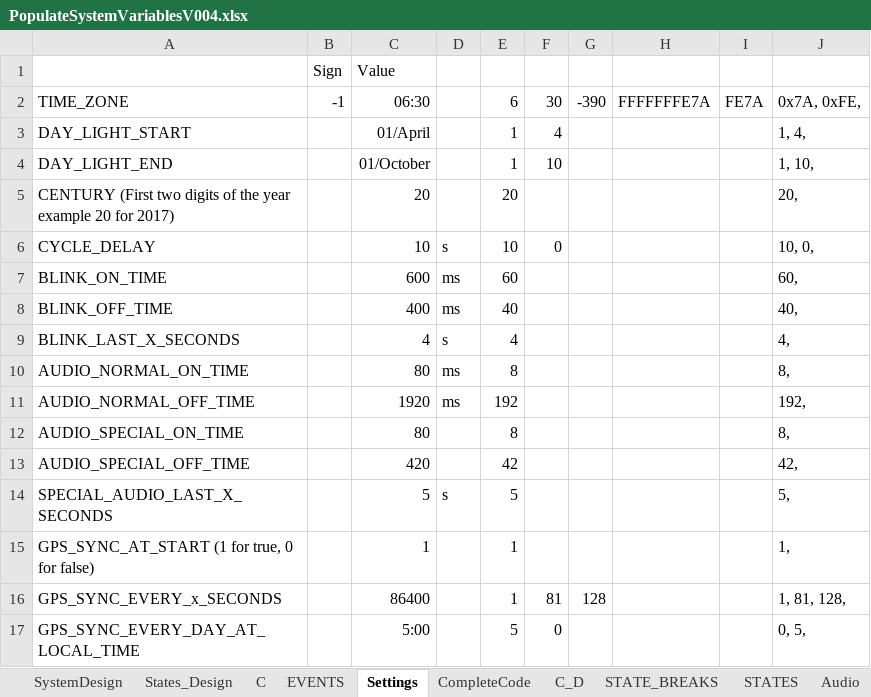
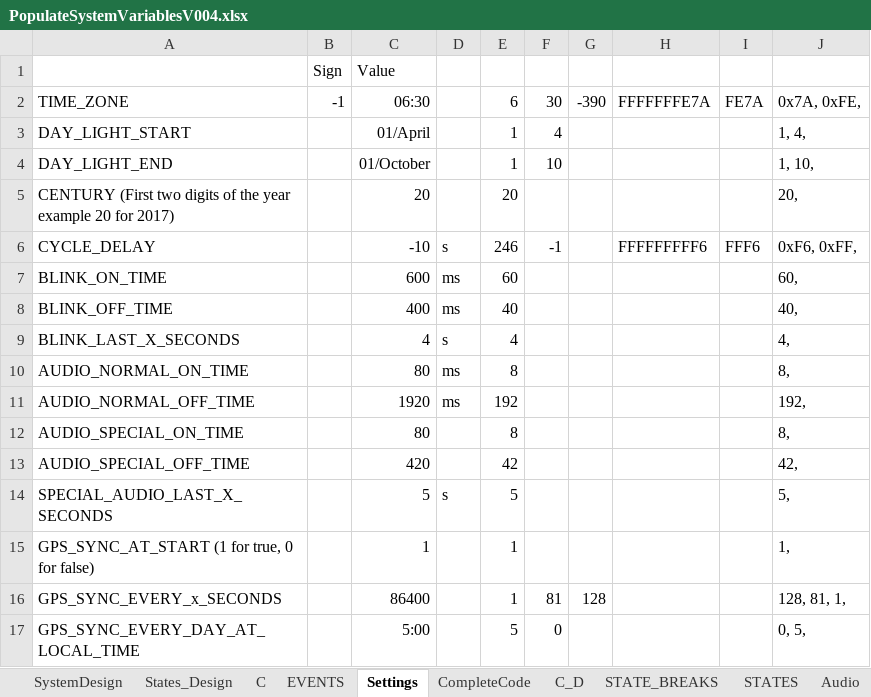
Before and after one commit to skgadi/Projects, an Excel workbook: ES/ITL/Algorithm/PopulateSystemVariablesV004.xlsx, sheet Settings, drawn as a sheet; values as stored, in another font and other column widths than the file's, no borders; the diff names each change by its address in the sheet, - before the commit and + after, or states it on an @@ line.

```diff
--- a/ES/ITL/Algorithm/PopulateSystemVariablesV004.xlsx (sheet Settings)
+++ b/ES/ITL/Algorithm/PopulateSystemVariablesV004.xlsx (sheet Settings)
-C6: 10
+C6: -10
-E6: 10
+E6: 246
-F6: 0
+F6: -1
-H6: (empty)
+H6: FFFFFFFFF6
-I6: (empty)
+I6: FFF6
-J6: 10, 0,
+J6: 0xF6, 0xFF,
-J16: 1, 81, 128,
+J16: 128, 81, 1,
```
Also changed, not shown: sheet EVENTS, sheet CompleteCode, formulas that keep their value, ES/ITL/Algorithm/ListOfVariablesV004.xlsx, 34 other files.
